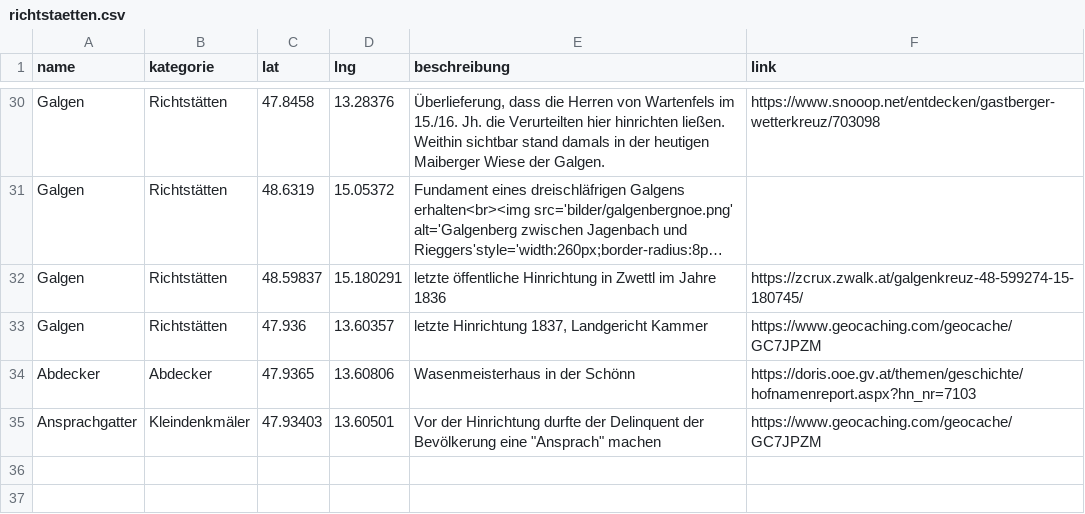
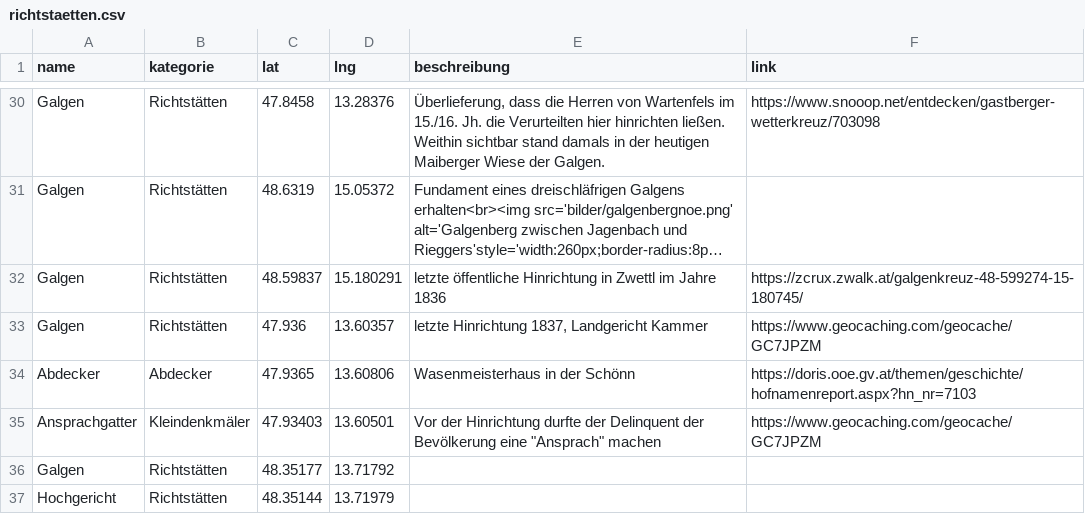
Before and after one commit to wolfundrabe/richtstaetten-ooe, a CSV file: daten/richtstaetten.csv, drawn as a sheet; only a part is shown, gaps mark what is left out; long unchanged cells end in ….

Commit message:
Add files via upload

```diff
--- a/daten/richtstaetten.csv
+++ b/daten/richtstaetten.csv
@@ -35 +35,3 @@ Abdecker,Abdecker,47.9365,13.60806,Wasenmeisterhaus in der Schönn,https://doris
 Ansprachgatter,Kleindenkmäler,47.93403,13.60501,"Vor der Hinrichtung durfte der Delinquent der Bevölkerung eine ""Ansprach"" machen",https://www.geocaching.com/geocache/GC7JPZM
+Galgen,Richtstätten,48.35177,13.71792,,
+Hochgericht,Richtstätten,48.35144,13.71979,,
```
